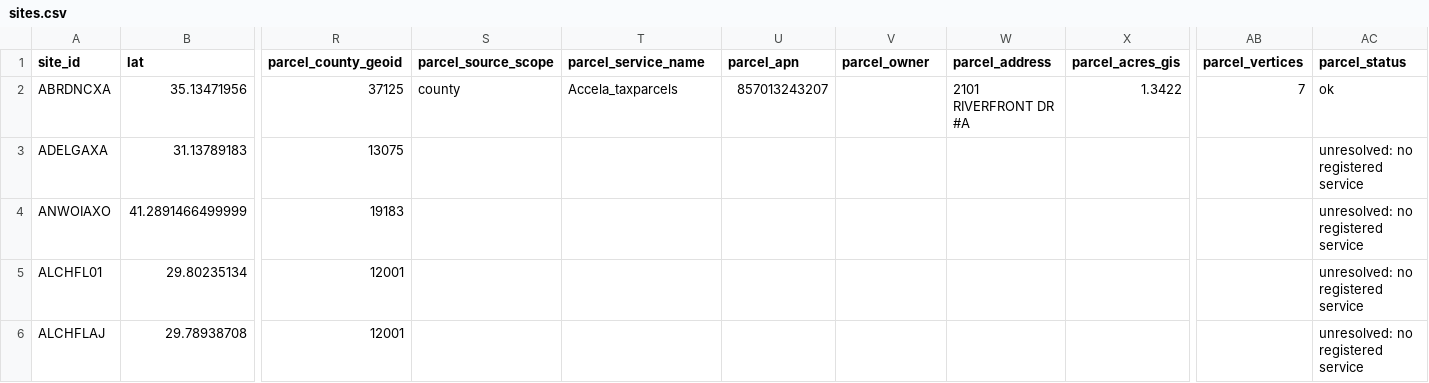
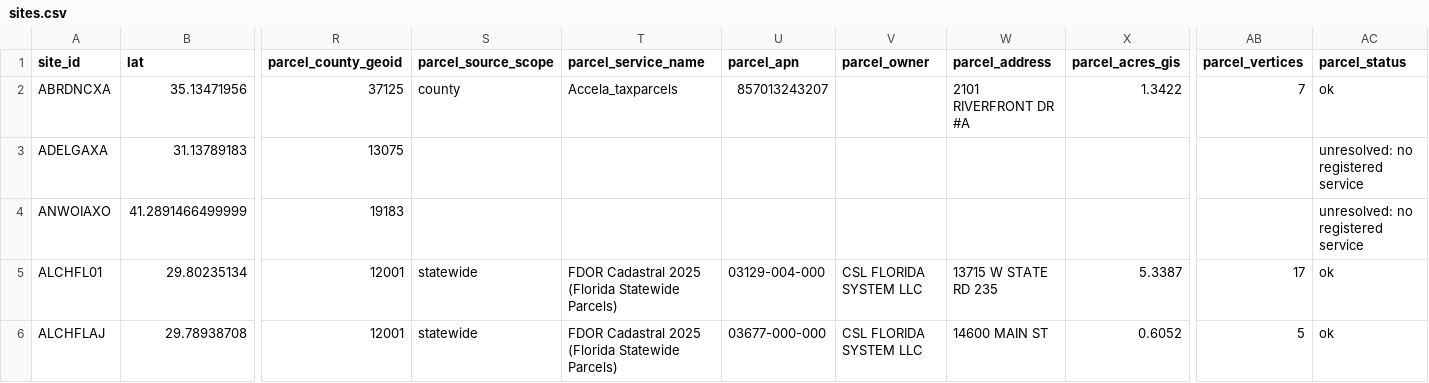
Before and after one commit to tucker-o-adams/Bulk_Site_Research, a CSV file: Outputs/windstream-200/sites.csv, drawn as a sheet; only a part is shown, gaps mark what is left out; the diff covers the shown part only; the diff names each change by its address in the sheet, - before the commit and + after, or states it on an @@ line.

```diff
--- a/Outputs/windstream-200/sites.csv
+++ b/Outputs/windstream-200/sites.csv
-S5:S6 (parcel_source_scope): (empty)
+S5:S6 (parcel_source_scope): statewide
-T5:T6 (parcel_service_name): (empty)
+T5:T6 (parcel_service_name): FDOR Cadastral 2025 (Florida Statewide Parcels)
-U5 (parcel_apn): (empty)
+U5 (parcel_apn): 03129-004-000
-V5:V6 (parcel_owner): (empty)
+V5:V6 (parcel_owner): CSL FLORIDA SYSTEM LLC
-W5 (parcel_address): (empty)
+W5 (parcel_address): 13715 W STATE RD 235
-X5 (parcel_acres_gis): (empty)
+X5 (parcel_acres_gis): 5.3387
-AB5 (parcel_vertices): (empty)
+AB5 (parcel_vertices): 17
-AC5:AC6 (parcel_status): unresolved: no registered service
+AC5:AC6 (parcel_status): ok
-U6 (parcel_apn): (empty)
+U6 (parcel_apn): 03677-000-000
-W6 (parcel_address): (empty)
+W6 (parcel_address): 14600 MAIN ST
-X6 (parcel_acres_gis): (empty)
+X6 (parcel_acres_gis): 0.6052
-AB6 (parcel_vertices): (empty)
+AB6 (parcel_vertices): 5
```
Also changed, not shown: 48 edited cells elsewhere in this file, 4 other files.
